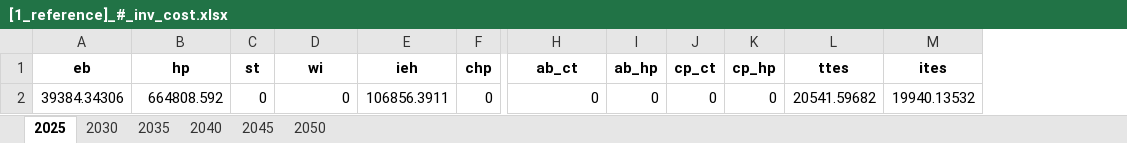
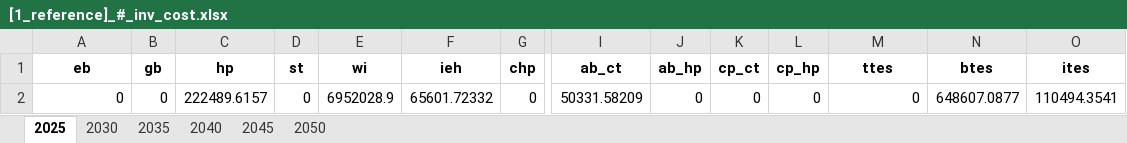
Before and after one commit to SimonJordan/district_thermal_energy_systems_with_power_markets, an Excel workbook: results/[1_reference]_#_inv_cost.xlsx, sheet 2025, drawn as a sheet; only a part is shown, gaps mark what is left out; values as stored, in another font and other column widths than the file's, no borders; removed rows and columns are numbered as before the commit, all else as after; rows hold the shown columns only; the diff names each change by its address in the sheet, - before the commit and + after, or states it on an @@ line.

```diff
--- a/results/[1_reference]_#_inv_cost.xlsx (sheet 2025)
+++ b/results/[1_reference]_#_inv_cost.xlsx (sheet 2025)
+column B (gb), empty
+column N (btes), empty
-row 2: 39384.34306 | 664808.592 | 0 | 0 | 106856.3911 | 0 | 0 | 0 | 0 | 0 | 20541.59682 | 19940.13532
+row 2: 0 | 0 | 222489.6157 | 0 | 6952028.9 | 65601.72332 | 0 | 50331.58209 | 0 | 0 | 0 | 0 | 648607.0877 | 110494.3541
```
Also changed, not shown: sheet 2030, sheet 2035, sheet 2040, sheet 2045, sheet 2050, results/[1_reference]_#_co2_price.xlsx, results/[1_reference]_#_fix_cost.xlsx, 30 other files.
